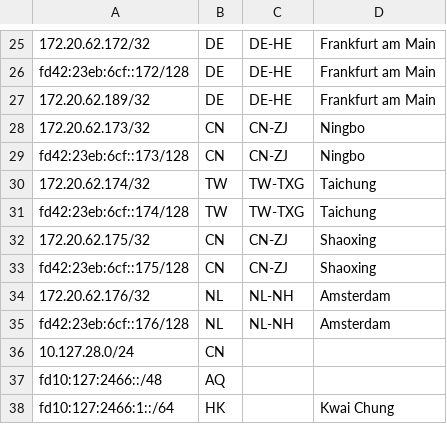
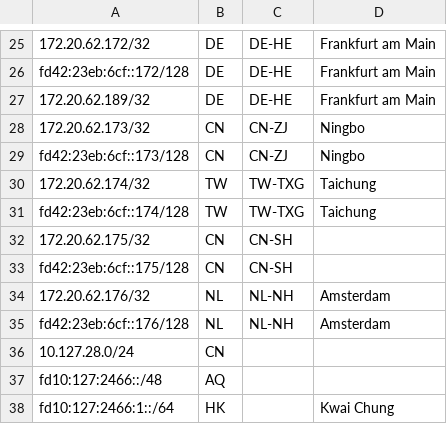
Before and after one commit to SessionHu/dn42-homepage, a CSV file: html/geofeed.csv, drawn as a sheet; only a part is shown, gaps mark what is left out.

```diff
--- a/html/geofeed.csv
+++ b/html/geofeed.csv
@@ -31,4 +31,4 @@ fd42:23eb:6cf::173/128,CN,CN-ZJ,Ningbo,
 fd42:23eb:6cf::174/128,TW,TW-TXG,Taichung,
-172.20.62.175/32,CN,CN-ZJ,Shaoxing,
-fd42:23eb:6cf::175/128,CN,CN-ZJ,Shaoxing,
+172.20.62.175/32,CN,CN-SH,,
+fd42:23eb:6cf::175/128,CN,CN-SH,,
 172.20.62.176/32,NL,NL-NH,Amsterdam,
```
Also changed, not shown: 3 other files.
